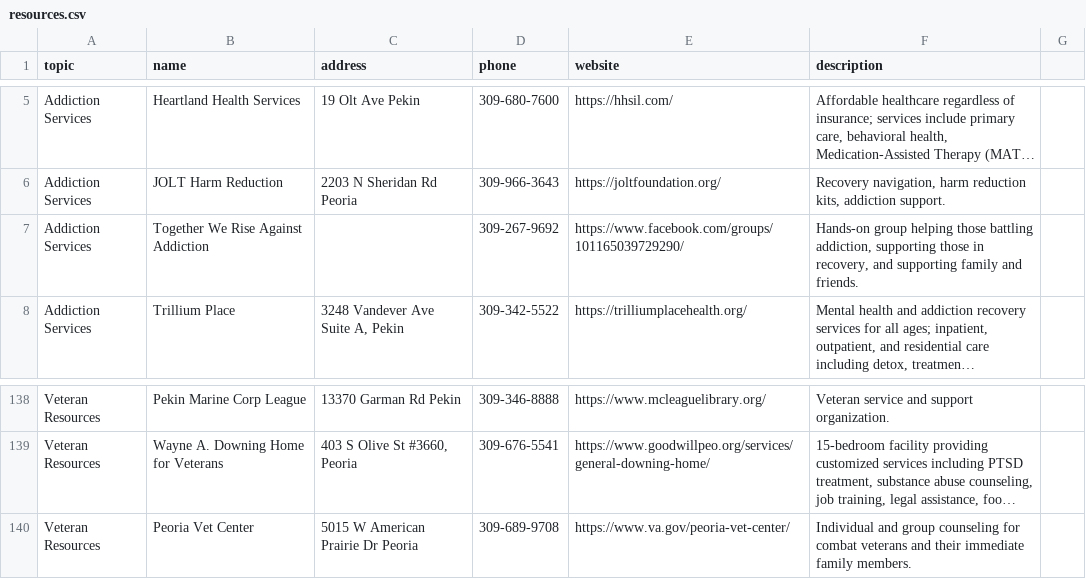
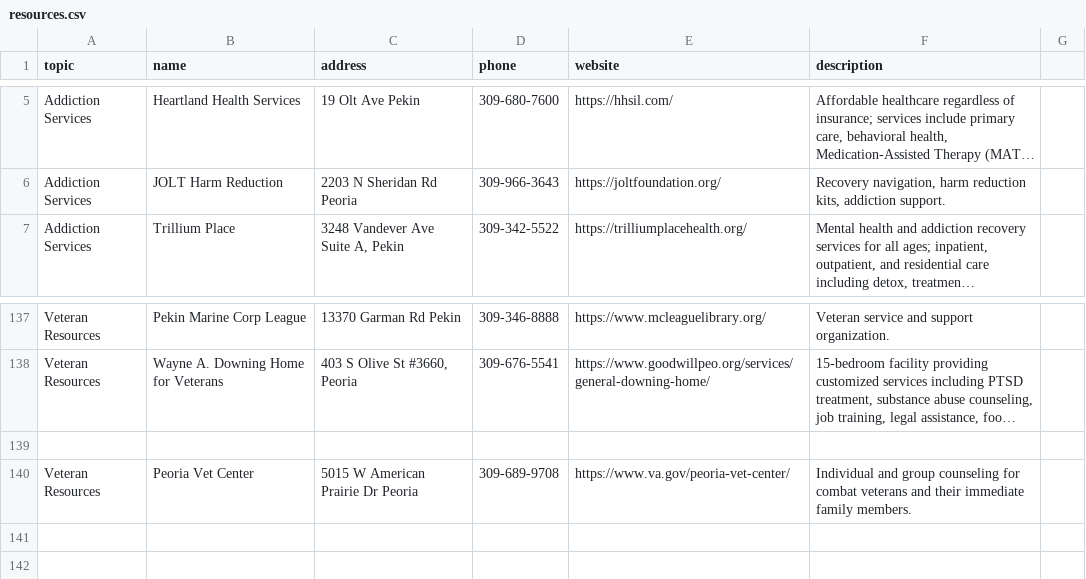
Before and after one commit to KokoPluto/pekin-resource-guide, a CSV file: resources.csv, drawn as a sheet; only a part is shown, gaps mark what is left out; long unchanged cells end in …; removed rows and columns are numbered as before the commit, all else as after; the diff names each change by its address in the sheet, - before the commit and + after, or states it on an @@ line.

Commit message:
removed tg we rise against addiction

```diff
--- a/resources.csv
+++ b/resources.csv
-row 7: Addiction Services | Together We Rise Against Addiction |  | 309-267-9692 | https://www.facebook.com/groups/101165039729290/ | Hands-on group helping those battling addiction, supporting those in recovery, and supporting family and friends.
+row 139: (empty)
```
